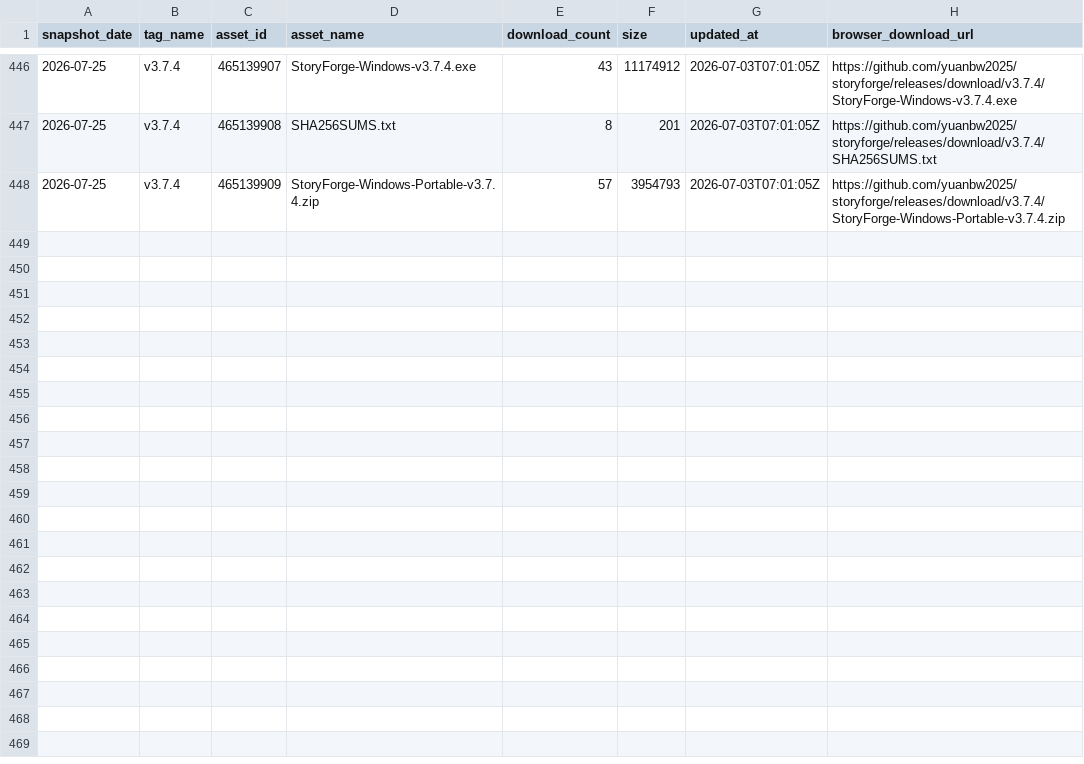
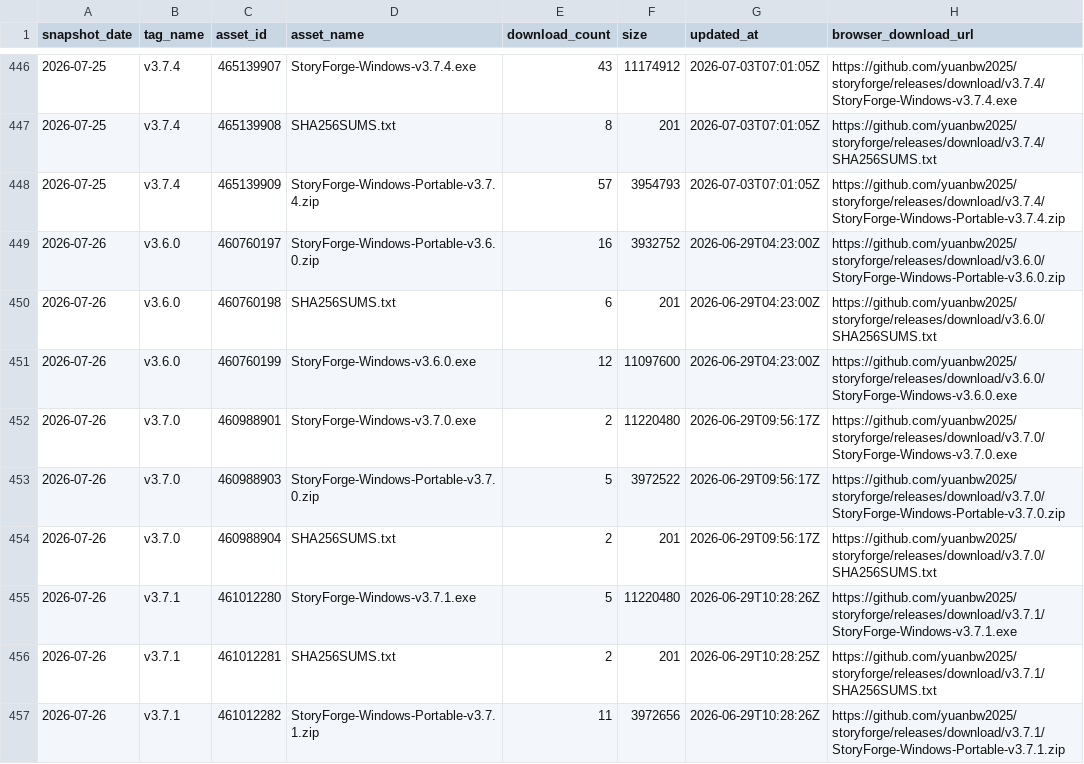
Before and after one commit to EstusFlask/storyforge, a CSV file: data/traffic/release-assets.csv, drawn as a sheet; only a part is shown, gaps mark what is left out; the diff covers the shown part only.

```diff
--- a/data/traffic/release-assets.csv
+++ b/data/traffic/release-assets.csv
@@ -448 +448,10 @@ snapshot_date,tag_name,asset_id,asset_name,download_count,size,updated_at,browse
 2026-07-25,v3.7.4,465139909,StoryForge-Windows-Portable-v3.7.4.zip,57,3954793,2026-07-03T07:01:05Z,https://github.com/yuanbw2025/storyforge/releases/download/v3.7.4/StoryForge-Windows-Portable-v3.7.4.zip
+2026-07-26,v3.6.0,460760197,StoryForge-Windows-Portable-v3.6.0.zip,16,3932752,2026-06-29T04:23:00Z,https://github.com/yuanbw2025/storyforge/releases/download/v3.6.0/StoryForge-Windows-Portable-v3.6.0.zip
+2026-07-26,v3.6.0,460760198,SHA256SUMS.txt,6,201,2026-06-29T04:23:00Z,https://github.com/yuanbw2025/storyforge/releases/download/v3.6.0/SHA256SUMS.txt
+2026-07-26,v3.6.0,460760199,StoryForge-Windows-v3.6.0.exe,12,11097600,2026-06-29T04:23:00Z,https://github.com/yuanbw2025/storyforge/releases/download/v3.6.0/StoryForge-Windows-v3.6.0.exe
+2026-07-26,v3.7.0,460988901,StoryForge-Windows-v3.7.0.exe,2,11220480,2026-06-29T09:56:17Z,https://github.com/yuanbw2025/storyforge/releases/download/v3.7.0/StoryForge-Windows-v3.7.0.exe
+2026-07-26,v3.7.0,460988903,StoryForge-Windows-Portable-v3.7.0.zip,5,3972522,2026-06-29T09:56:17Z,https://github.com/yuanbw2025/storyforge/releases/download/v3.7.0/StoryForge-Windows-Portable-v3.7.0.zip
+2026-07-26,v3.7.0,460988904,SHA256SUMS.txt,2,201,2026-06-29T09:56:17Z,https://github.com/yuanbw2025/storyforge/releases/download/v3.7.0/SHA256SUMS.txt
+2026-07-26,v3.7.1,461012280,StoryForge-Windows-v3.7.1.exe,5,11220480,2026-06-29T10:28:26Z,https://github.com/yuanbw2025/storyforge/releases/download/v3.7.1/StoryForge-Windows-v3.7.1.exe
+2026-07-26,v3.7.1,461012281,SHA256SUMS.txt,2,201,2026-06-29T10:28:25Z,https://github.com/yuanbw2025/storyforge/releases/download/v3.7.1/SHA256SUMS.txt
+2026-07-26,v3.7.1,461012282,StoryForge-Windows-Portable-v3.7.1.zip,11,3972656,2026-06-29T10:28:26Z,https://github.com/yuanbw2025/storyforge/releases/download/v3.7.1/StoryForge-Windows-Portable-v3.7.1.zip
```
Also changed, not shown: 9 added rows elsewhere in this file, data/traffic/clones.csv, data/traffic/views.csv.
